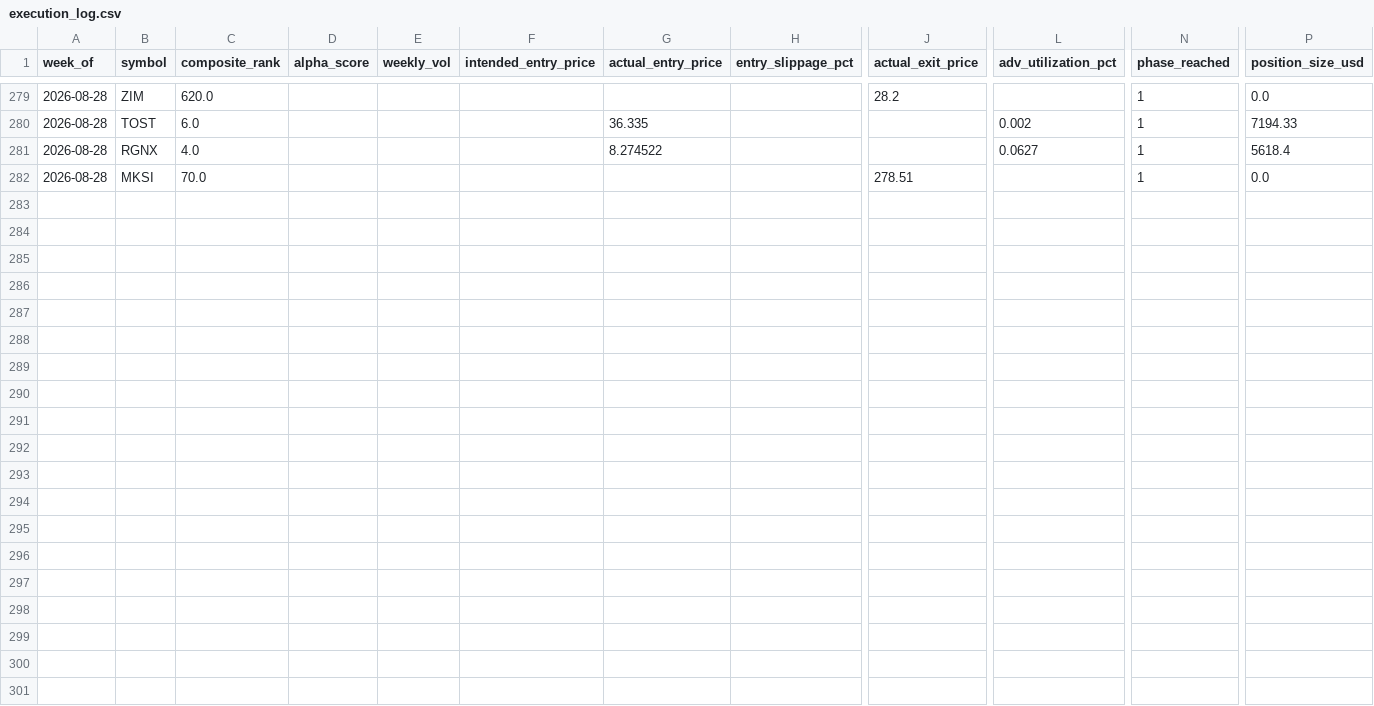
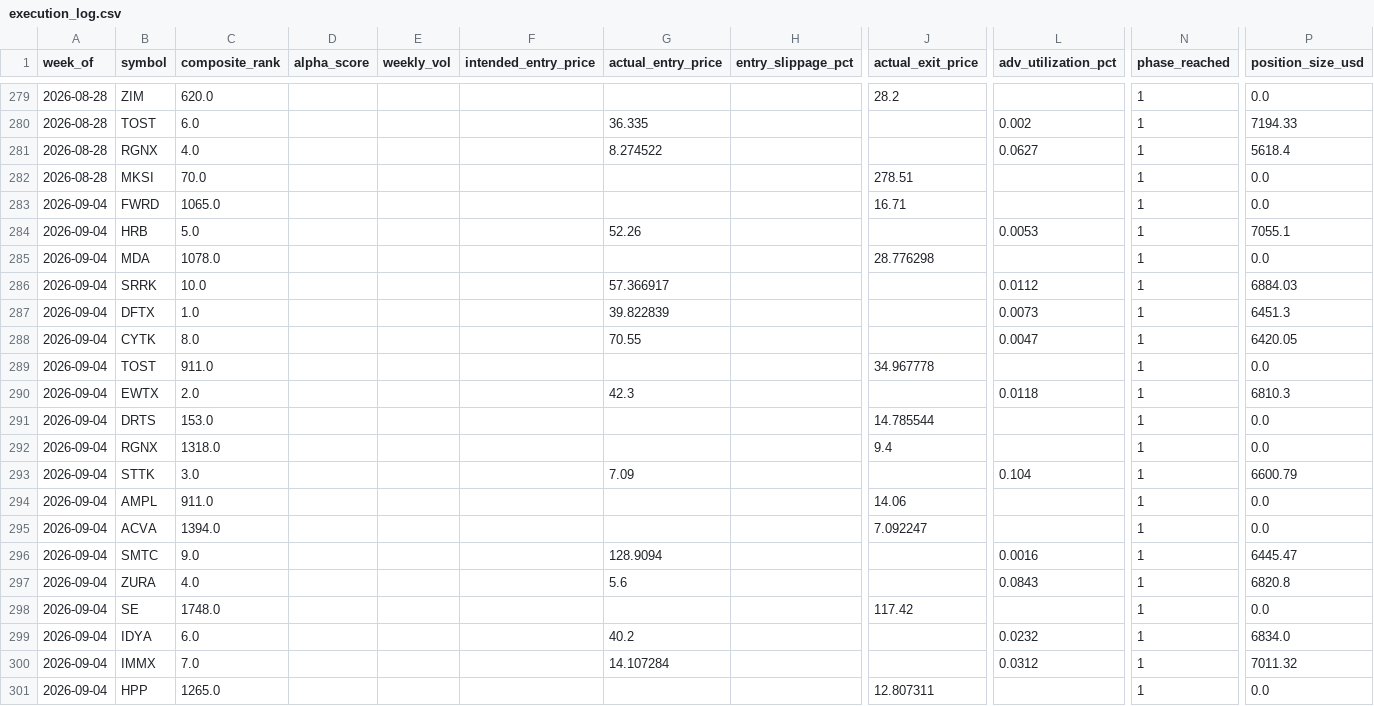
Before and after one commit to connormortoncbtx-sketch/momentum-system, a CSV file: data/execution_log.csv, drawn as a sheet; only a part is shown, gaps mark what is left out; rows hold the shown columns only; the diff names each change by its address in the sheet, - before the commit and + after, or states it on an @@ line.

Commit message:
learning: 2026-09-05 returns collected + weights refined

```diff
--- a/data/execution_log.csv
+++ b/data/execution_log.csv
+row 283: 2026-09-04 | FWRD | 1065.0 |  |  |  |  |  | 16.71 |  | 1 | 0.0
+row 284: 2026-09-04 | HRB | 5.0 |  |  |  | 52.26 |  |  | 0.0053 | 1 | 7055.1
+row 285: 2026-09-04 | MDA | 1078.0 |  |  |  |  |  | 28.776298 |  | 1 | 0.0
+row 286: 2026-09-04 | SRRK | 10.0 |  |  |  | 57.366917 |  |  | 0.0112 | 1 | 6884.03
+row 287: 2026-09-04 | DFTX | 1.0 |  |  |  | 39.822839 |  |  | 0.0073 | 1 | 6451.3
+row 288: 2026-09-04 | CYTK | 8.0 |  |  |  | 70.55 |  |  | 0.0047 | 1 | 6420.05
+row 289: 2026-09-04 | TOST | 911.0 |  |  |  |  |  | 34.967778 |  | 1 | 0.0
+row 290: 2026-09-04 | EWTX | 2.0 |  |  |  | 42.3 |  |  | 0.0118 | 1 | 6810.3
+row 291: 2026-09-04 | DRTS | 153.0 |  |  |  |  |  | 14.785544 |  | 1 | 0.0
+row 292: 2026-09-04 | RGNX | 1318.0 |  |  |  |  |  | 9.4 |  | 1 | 0.0
+row 293: 2026-09-04 | STTK | 3.0 |  |  |  | 7.09 |  |  | 0.104 | 1 | 6600.79
+row 294: 2026-09-04 | AMPL | 911.0 |  |  |  |  |  | 14.06 |  | 1 | 0.0
+row 295: 2026-09-04 | ACVA | 1394.0 |  |  |  |  |  | 7.092247 |  | 1 | 0.0
+row 296: 2026-09-04 | SMTC | 9.0 |  |  |  | 128.9094 |  |  | 0.0016 | 1 | 6445.47
+row 297: 2026-09-04 | ZURA | 4.0 |  |  |  | 5.6 |  |  | 0.0843 | 1 | 6820.8
+row 298: 2026-09-04 | SE | 1748.0 |  |  |  |  |  | 117.42 |  | 1 | 0.0
+row 299: 2026-09-04 | IDYA | 6.0 |  |  |  | 40.2 |  |  | 0.0232 | 1 | 6834.0
+row 300: 2026-09-04 | IMMX | 7.0 |  |  |  | 14.107284 |  |  | 0.0312 | 1 | 7011.32
+row 301: 2026-09-04 | HPP | 1265.0 |  |  |  |  |  | 12.807311 |  | 1 | 0.0
```
Also changed, not shown: data/cadence_analysis.csv, data/shadow_performance.csv, 5 other files.
